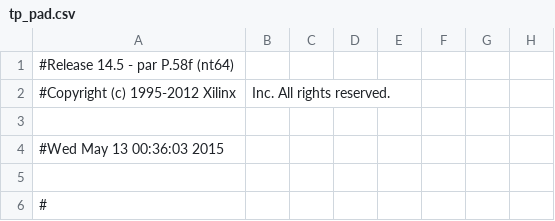
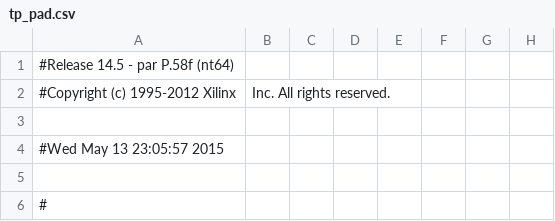
Before and after one commit to fedearm/sistemas-digitales, a CSV file: TP2/TP2/tp_pad.csv, drawn as a sheet; only a part is shown; the diff names each change by its address in the sheet, - before the commit and + after, or states it on an @@ line.

```diff
--- a/TP2/TP2/tp_pad.csv
+++ b/TP2/TP2/tp_pad.csv
-A4: #Wed May 13 00:36:03 2015
+A4: #Wed May 13 23:05:57 2015
```
Also changed, not shown: 53 other files.
